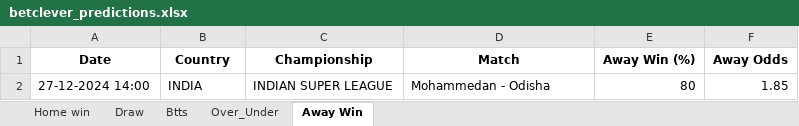
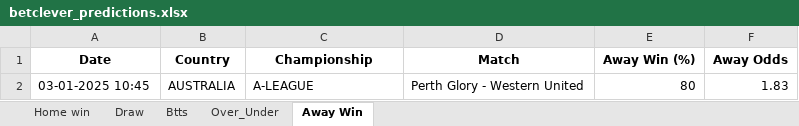
Before and after one commit to dcosta-da/soccer_predictions_scraper, an Excel workbook: betclever_predictions.xlsx, sheet Away Win, drawn as a sheet; values as stored, in another font and other column widths than the file's, no borders; removed rows and columns are numbered as before the commit, all else as after; the diff names each change by its address in the sheet, - before the commit and + after, or states it on an @@ line.

```diff
--- a/betclever_predictions.xlsx (sheet Away Win)
+++ b/betclever_predictions.xlsx (sheet Away Win)
-row 2: 27-12-2024 14:00 | INDIA | INDIAN SUPER LEAGUE | Mohammedan - Odisha | 80 | 1.85
+row 2: 03-01-2025 10:45 | AUSTRALIA | A-LEAGUE | Perth Glory - Western United | 80 | 1.83
```
Also changed, not shown: sheet Over_Under, sheet Btts, sheet Home win, sheet Draw.
